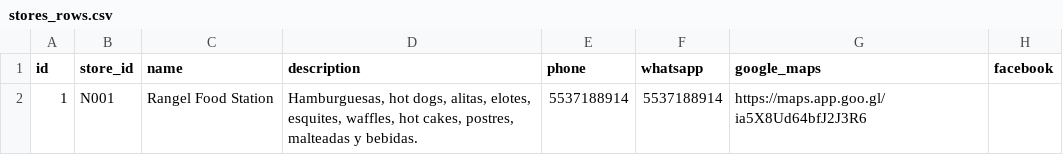
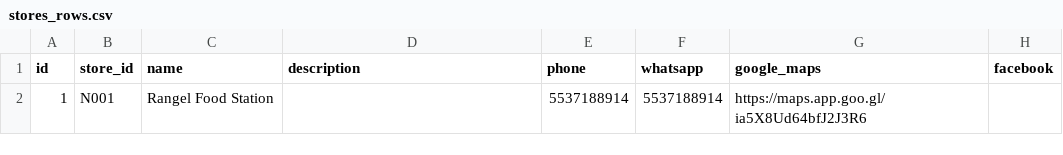
Before and after one commit to mvpcomercios/RFS, a CSV file: stores_rows.csv, drawn as a sheet; only a part is shown; the diff names each change by its address in the sheet, - before the commit and + after, or states it on an @@ line.

Commit message:
Update stores_rows.csv

```diff
--- a/stores_rows.csv
+++ b/stores_rows.csv
-D2 (description): Hamburguesas, hot dogs, alitas, elotes, esquites, waffles, hot cakes, postres, malteadas y bebidas.
+D2 (description): (empty)
```
